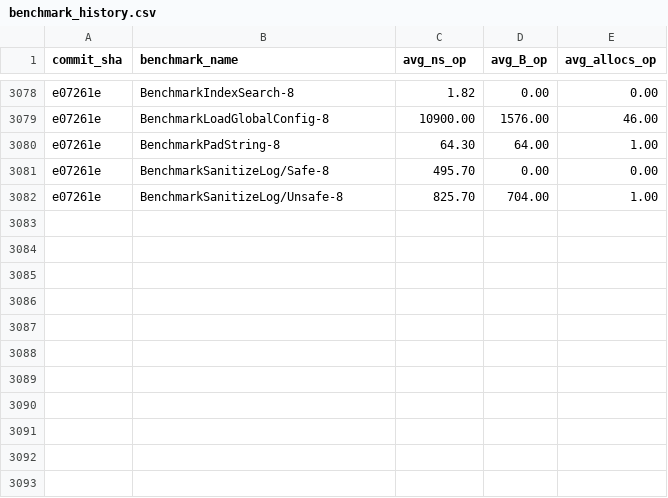
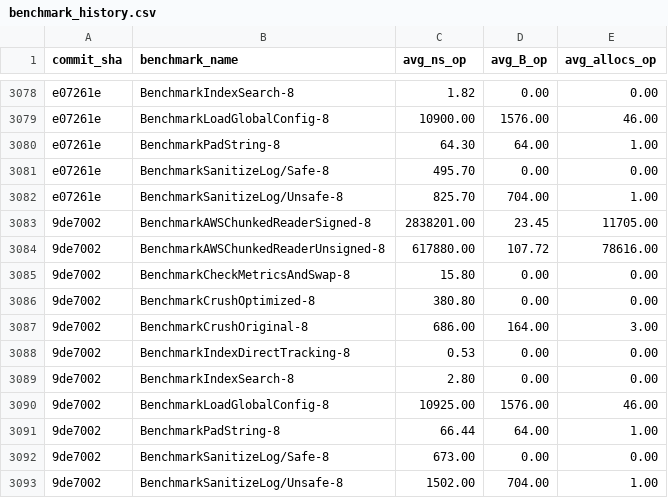
Before and after one commit to alsotoes/momo, a CSV file: .github/data/benchmark_history.csv, drawn as a sheet; only a part is shown, gaps mark what is left out; the diff names each change by its address in the sheet, - before the commit and + after, or states it on an @@ line.

Commit message:
Fix data race in streaming oversized-upload gateway test
Use a channel to hand the captured S3 error response from the client
goroutine to the test body (previously the bytes.Buffer was read by the
main goroutine while the reader goroutine was still writing it) and bound
the client read with a deadline so the pipe does not block until EOF.

```diff
--- a/.github/data/benchmark_history.csv
+++ b/.github/data/benchmark_history.csv
+row 3083: 9de7002 | BenchmarkAWSChunkedReaderSigned-8 | 2838201.00 | 23.45 | 11705.00
+row 3084: 9de7002 | BenchmarkAWSChunkedReaderUnsigned-8 | 617880.00 | 107.72 | 78616.00
+row 3085: 9de7002 | BenchmarkCheckMetricsAndSwap-8 | 15.80 | 0.00 | 0.00
+row 3086: 9de7002 | BenchmarkCrushOptimized-8 | 380.80 | 0.00 | 0.00
+row 3087: 9de7002 | BenchmarkCrushOriginal-8 | 686.00 | 164.00 | 3.00
+row 3088: 9de7002 | BenchmarkIndexDirectTracking-8 | 0.53 | 0.00 | 0.00
+row 3089: 9de7002 | BenchmarkIndexSearch-8 | 2.80 | 0.00 | 0.00
+row 3090: 9de7002 | BenchmarkLoadGlobalConfig-8 | 10925.00 | 1576.00 | 46.00
+row 3091: 9de7002 | BenchmarkPadString-8 | 66.44 | 64.00 | 1.00
+row 3092: 9de7002 | BenchmarkSanitizeLog/Safe-8 | 673.00 | 0.00 | 0.00
+row 3093: 9de7002 | BenchmarkSanitizeLog/Unsafe-8 | 1502.00 | 704.00 | 1.00
```
Also changed, not shown: 2 other files.
